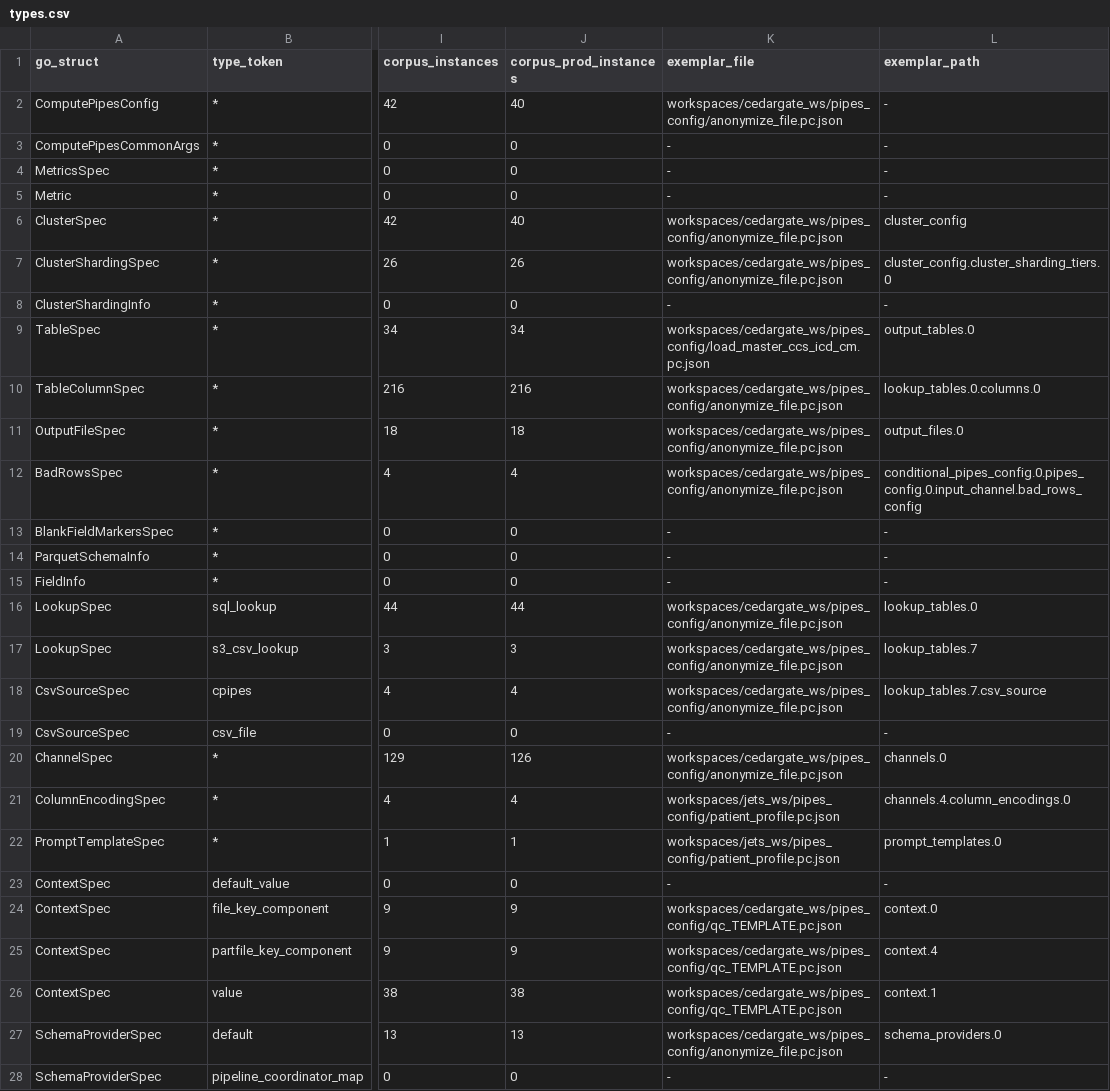
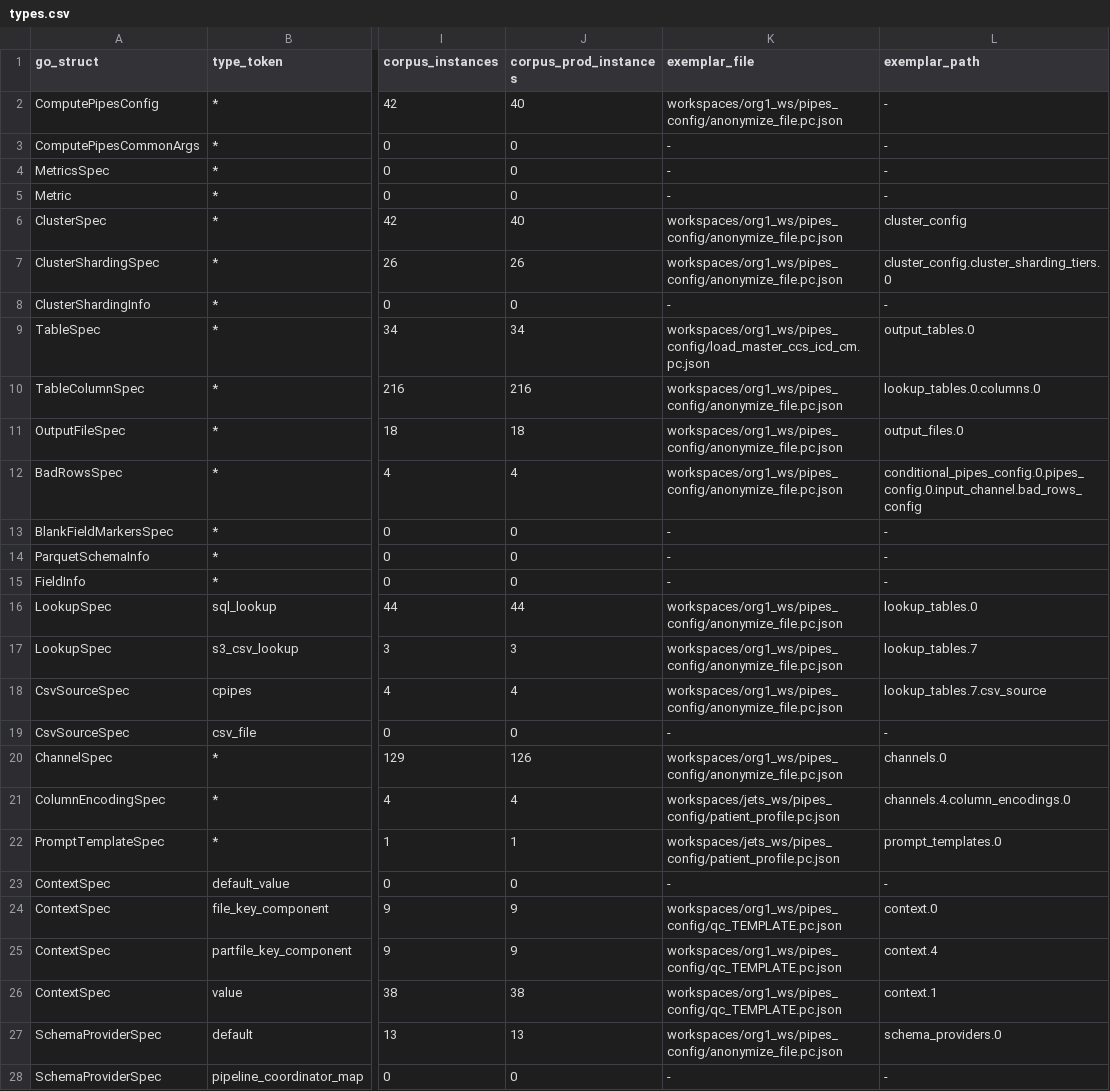
Before and after one commit to artisoft-io/jetstore, a CSV file: tools/cpipes_contract/matrix/types.csv, drawn as a sheet; only a part is shown, gaps mark what is left out; the diff covers the shown part only; the diff names each change by its address in the sheet, - before the commit and + after, or states it on an @@ line.

```diff
--- a/tools/cpipes_contract/matrix/types.csv
+++ b/tools/cpipes_contract/matrix/types.csv
-K2 (exemplar_file): workspaces/cedargate_ws/pipes_config/anonymize_file.pc.json
+K2 (exemplar_file): workspaces/org1_ws/pipes_config/anonymize_file.pc.json
-K6:K7 (exemplar_file): workspaces/cedargate_ws/pipes_config/anonymize_file.pc.json
+K6:K7 (exemplar_file): workspaces/org1_ws/pipes_config/anonymize_file.pc.json
-K9 (exemplar_file): workspaces/cedargate_ws/pipes_config/load_master_ccs_icd_cm.pc.json
+K9 (exemplar_file): workspaces/org1_ws/pipes_config/load_master_ccs_icd_cm.pc.json
-K10:K12 (exemplar_file): workspaces/cedargate_ws/pipes_config/anonymize_file.pc.json
+K10:K12 (exemplar_file): workspaces/org1_ws/pipes_config/anonymize_file.pc.json
-K16:K18 (exemplar_file): workspaces/cedargate_ws/pipes_config/anonymize_file.pc.json
+K16:K18 (exemplar_file): workspaces/org1_ws/pipes_config/anonymize_file.pc.json
-K20 (exemplar_file): workspaces/cedargate_ws/pipes_config/anonymize_file.pc.json
+K20 (exemplar_file): workspaces/org1_ws/pipes_config/anonymize_file.pc.json
-K24:K26 (exemplar_file): workspaces/cedargate_ws/pipes_config/qc_TEMPLATE.pc.json
+K24:K26 (exemplar_file): workspaces/org1_ws/pipes_config/qc_TEMPLATE.pc.json
-K27 (exemplar_file): workspaces/cedargate_ws/pipes_config/anonymize_file.pc.json
+K27 (exemplar_file): workspaces/org1_ws/pipes_config/anonymize_file.pc.json
```
Also changed, not shown: 73 edited cells elsewhere in this file, tools/cpipes_contract/matrix/bundle_members.csv, tools/cpipes_contract/matrix/fields.csv, 22 other files.
